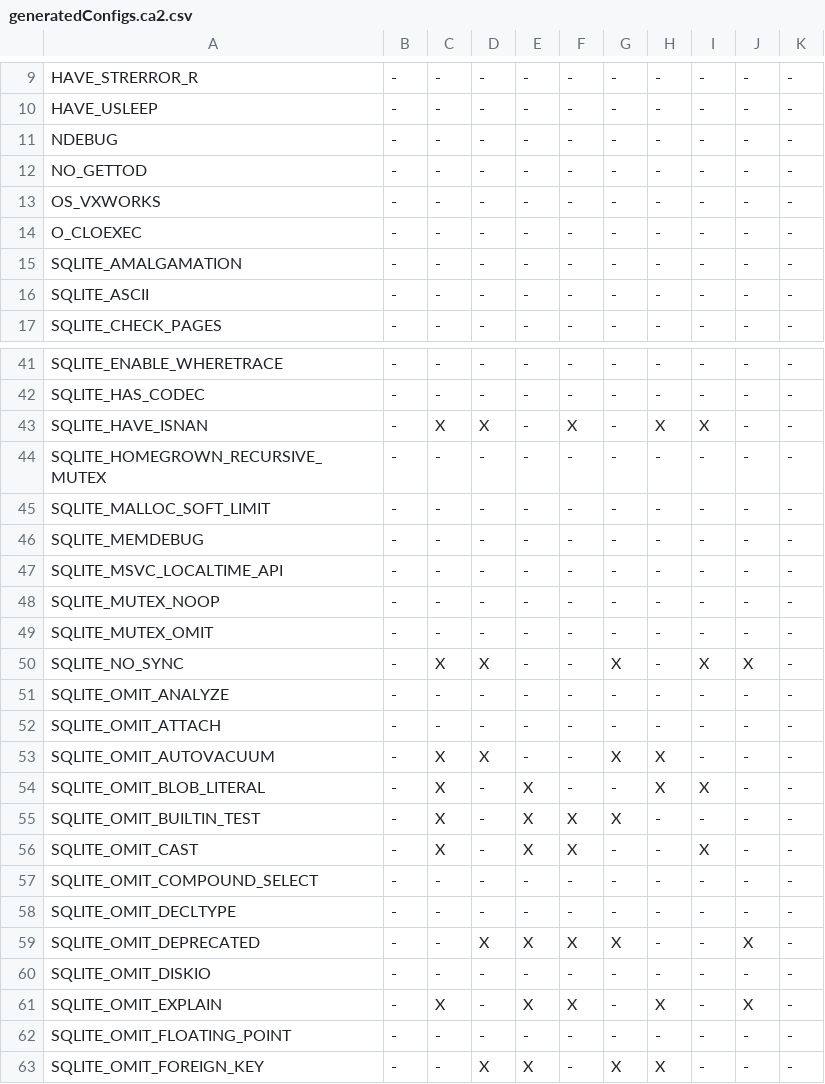
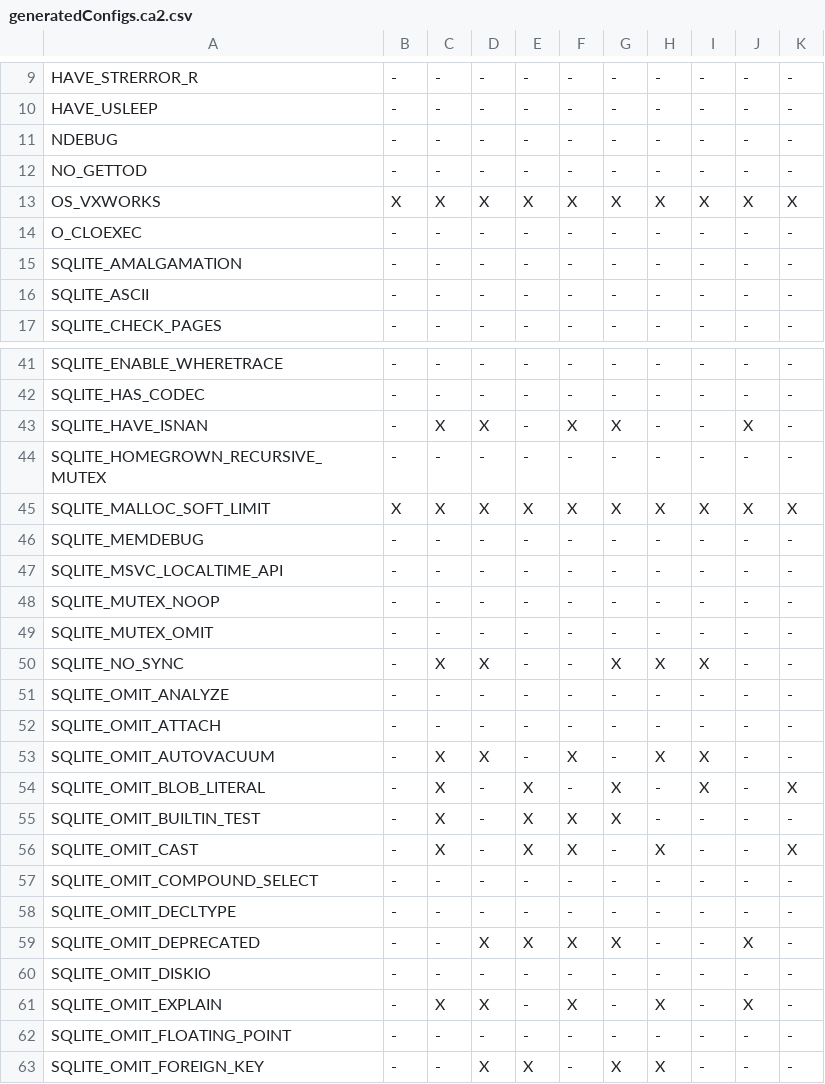
Before and after one commit to MadManRises/TypeChef-SQLiteIfdeftoif, a CSV file: optionstructs_ifdeftoif/pairwise/generatedConfigs.ca2.csv, drawn as a sheet; only a part is shown, gaps mark what is left out; the diff covers the shown part only.

Commit message:
updated generatedConfigs

```diff
--- a/optionstructs_ifdeftoif/pairwise/generatedConfigs.ca2.csv
+++ b/optionstructs_ifdeftoif/pairwise/generatedConfigs.ca2.csv
@@ -12,3 +12,3 @@ NDEBUG;-;-;-;-;-;-;-;-;-;-;
 NO_GETTOD;-;-;-;-;-;-;-;-;-;-;
-OS_VXWORKS;-;-;-;-;-;-;-;-;-;-;
+OS_VXWORKS;X;X;X;X;X;X;X;X;X;X;
 O_CLOEXEC;-;-;-;-;-;-;-;-;-;-;
@@ -42,5 +42,5 @@ SQLITE_ENABLE_WHERETRACE;-;-;-;-;-;-;-;-;-;-;
 SQLITE_HAS_CODEC;-;-;-;-;-;-;-;-;-;-;
-SQLITE_HAVE_ISNAN;-;X;X;-;X;-;X;X;-;-;
+SQLITE_HAVE_ISNAN;-;X;X;-;X;X;-;-;X;-;
 SQLITE_HOMEGROWN_RECURSIVE_MUTEX;-;-;-;-;-;-;-;-;-;-;
-SQLITE_MALLOC_SOFT_LIMIT;-;-;-;-;-;-;-;-;-;-;
+SQLITE_MALLOC_SOFT_LIMIT;X;X;X;X;X;X;X;X;X;X;
 SQLITE_MEMDEBUG;-;-;-;-;-;-;-;-;-;-;
@@ -49,9 +49,9 @@ SQLITE_MUTEX_NOOP;-;-;-;-;-;-;-;-;-;-;
 SQLITE_MUTEX_OMIT;-;-;-;-;-;-;-;-;-;-;
-SQLITE_NO_SYNC;-;X;X;-;-;X;-;X;X;-;
+SQLITE_NO_SYNC;-;X;X;-;-;X;X;X;-;-;
 SQLITE_OMIT_ANALYZE;-;-;-;-;-;-;-;-;-;-;
 SQLITE_OMIT_ATTACH;-;-;-;-;-;-;-;-;-;-;
-SQLITE_OMIT_AUTOVACUUM;-;X;X;-;-;X;X;-;-;-;
-SQLITE_OMIT_BLOB_LITERAL;-;X;-;X;-;-;X;X;-;-;
+SQLITE_OMIT_AUTOVACUUM;-;X;X;-;X;-;X;X;-;-;
+SQLITE_OMIT_BLOB_LITERAL;-;X;-;X;-;X;-;X;-;X;
 SQLITE_OMIT_BUILTIN_TEST;-;X;-;X;X;X;-;-;-;-;
-SQLITE_OMIT_CAST;-;X;-;X;X;-;-;X;-;-;
+SQLITE_OMIT_CAST;-;X;-;X;X;-;X;-;-;X;
 SQLITE_OMIT_COMPOUND_SELECT;-;-;-;-;-;-;-;-;-;-;
@@ -60,3 +60,3 @@ SQLITE_OMIT_DEPRECATED;-;-;X;X;X;X;-;-;X;-;
 SQLITE_OMIT_DISKIO;-;-;-;-;-;-;-;-;-;-;
-SQLITE_OMIT_EXPLAIN;-;X;-;X;X;-;X;-;X;-;
+SQLITE_OMIT_EXPLAIN;-;X;X;-;X;-;X;-;X;-;
 SQLITE_OMIT_FLOATING_POINT;-;-;-;-;-;-;-;-;-;-;
```
Also changed, not shown: 55 edited cells elsewhere in this file.
